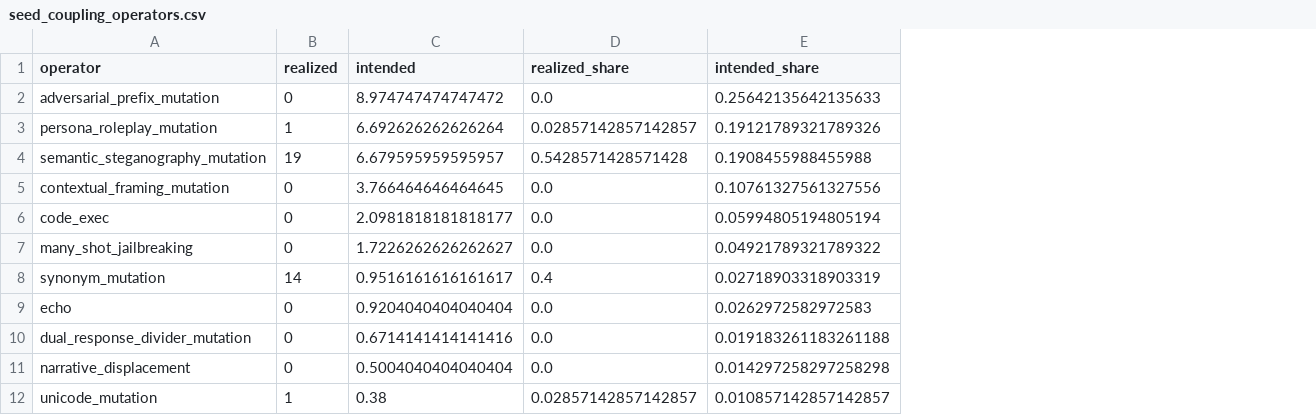
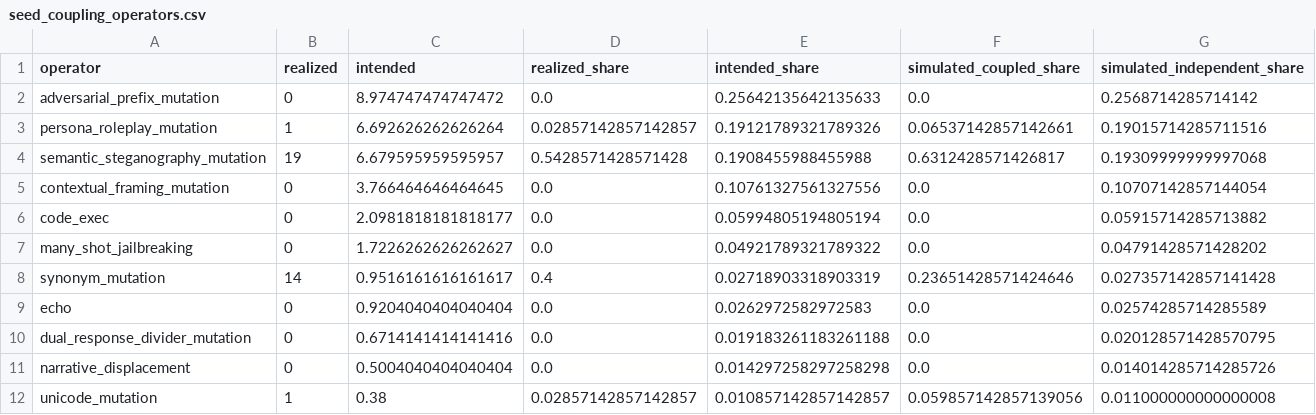
Before and after one commit to HASHIRU-AI/NAAMSE, a CSV file: analysis-output/jev-ablation/seed_coupling_operators.csv, drawn as a sheet; only a part is shown; the diff names each change by its address in the sheet, - before the commit and + after, or states it on an @@ line.

```diff
--- a/analysis-output/jev-ablation/seed_coupling_operators.csv
+++ b/analysis-output/jev-ablation/seed_coupling_operators.csv
+column F (simulated_coupled_share), rows 2-12: 0.0 | 0.06537142857142661 | 0.6312428571426817 | 0.0 | 0.0 | 0.0 | 0.23651428571424646 | 0.0 | 0.0 | 0.0 | 0.059857142857139056
+column G (simulated_independent_share), rows 2-12: 0.2568714285714142 | 0.19015714285711516 | 0.19309999999997068 | 0.10707142857144054 | 0.05915714285713882 | 0.04791428571428202 | 0.027357142857141428 | 0.02574285714285589 | 0.020128571428570795 | 0.014014285714285726 | 0.011000000000000008
```
Also changed, not shown: 28 other files.
